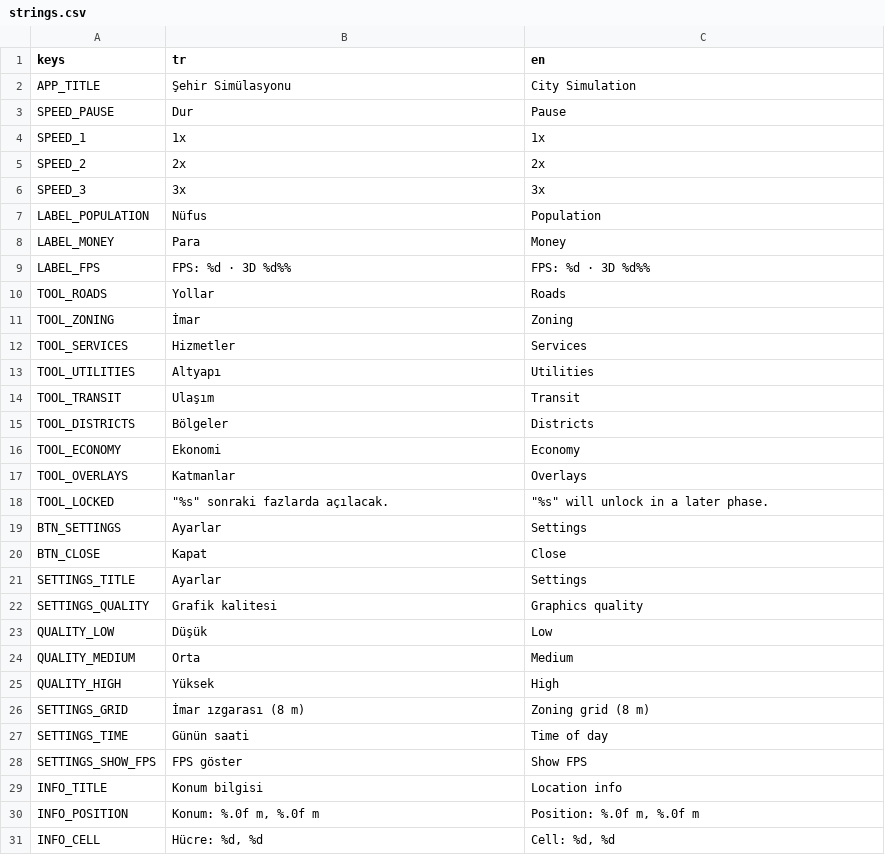
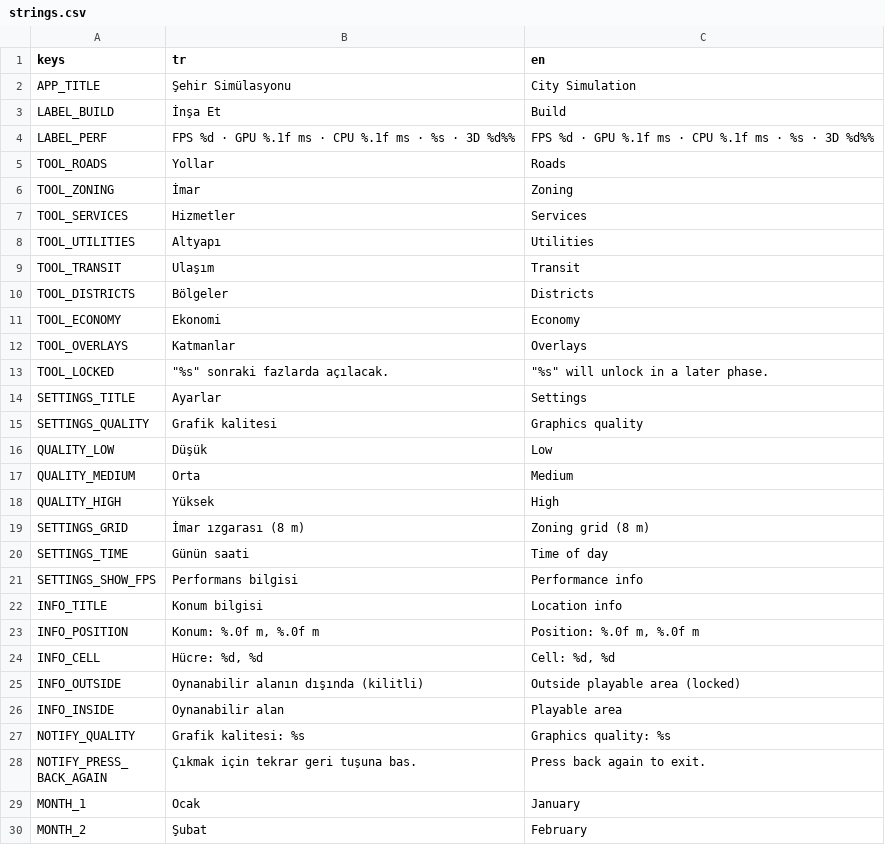
Before and after one commit to hasanali6/hasanali6.github.io, a CSV file: citysim/locale/strings.csv, drawn as a sheet; only a part is shown; the shorter side is filled out with more unchanged rows.

```diff
--- a/citysim/locale/strings.csv
+++ b/citysim/locale/strings.csv
@@ -2,9 +2,4 @@ keys,tr,en
 APP_TITLE,Şehir Simülasyonu,City Simulation
-SPEED_PAUSE,Dur,Pause
-SPEED_1,1x,1x
-SPEED_2,2x,2x
-SPEED_3,3x,3x
-LABEL_POPULATION,Nüfus,Population
-LABEL_MONEY,Para,Money
-LABEL_FPS,"FPS: %d · 3D %d%%","FPS: %d · 3D %d%%"
+LABEL_BUILD,İnşa Et,Build
+LABEL_PERF,FPS %d · GPU %.1f ms · CPU %.1f ms · %s · 3D %d%%,FPS %d · GPU %.1f ms · CPU %.1f ms · %s · 3D %d%%
 TOOL_ROADS,Yollar,Roads
@@ -18,4 +13,2 @@ TOOL_OVERLAYS,Katmanlar,Overlays
 TOOL_LOCKED,"""%s"" sonraki fazlarda açılacak.","""%s"" will unlock in a later phase."
-BTN_SETTINGS,Ayarlar,Settings
-BTN_CLOSE,Kapat,Close
 SETTINGS_TITLE,Ayarlar,Settings
@@ -27,3 +20,3 @@ SETTINGS_GRID,İmar ızgarası (8 m),Zoning grid (8 m)
 SETTINGS_TIME,Günün saati,Time of day
-SETTINGS_SHOW_FPS,FPS göster,Show FPS
+SETTINGS_SHOW_FPS,Performans bilgisi,Performance info
 INFO_TITLE,Konum bilgisi,Location info
```
Also changed, not shown: 50 other files.
